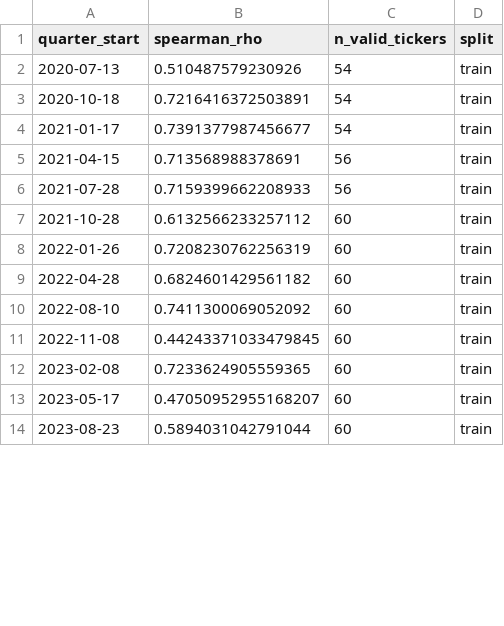
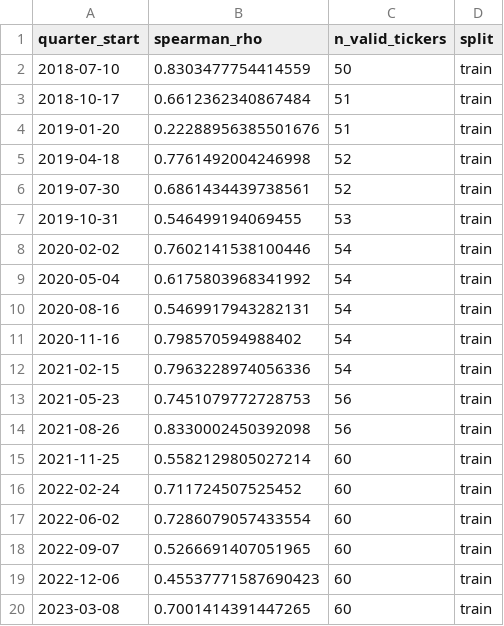
Before and after one commit to miraemad319/Portfolio_Personalization, a CSV file: asset_selector/output/quarterly_spearman.csv, drawn as a sheet; only a part is shown; the diff covers the shown part only.

```diff
--- a/asset_selector/output/quarterly_spearman.csv
+++ b/asset_selector/output/quarterly_spearman.csv
@@ -1,14 +1,20 @@
 quarter_start,spearman_rho,n_valid_tickers,split
-2020-07-13,0.510487579230926,54,train
-2020-10-18,0.7216416372503891,54,train
-2021-01-17,0.7391377987456677,54,train
-2021-04-15,0.713568988378691,56,train
-2021-07-28,0.7159399662208933,56,train
-2021-10-28,0.6132566233257112,60,train
-2022-01-26,0.7208230762256319,60,train
-2022-04-28,0.6824601429561182,60,train
-2022-08-10,0.7411300069052092,60,train
-2022-11-08,0.44243371033479845,60,train
-2023-02-08,0.7233624905559365,60,train
-2023-05-17,0.47050952955168207,60,train
-2023-08-23,0.5894031042791044,60,train
+2018-07-10,0.8303477754414559,50,train
+2018-10-17,0.6612362340867484,51,train
+2019-01-20,0.22288956385501676,51,train
+2019-04-18,0.7761492004246998,52,train
+2019-07-30,0.6861434439738561,52,train
+2019-10-31,0.546499194069455,53,train
+2020-02-02,0.7602141538100446,54,train
+2020-05-04,0.6175803968341992,54,train
+2020-08-16,0.5469917943282131,54,train
+2020-11-16,0.798570594988402,54,train
+2021-02-15,0.7963228974056336,54,train
+2021-05-23,0.7451079772728753,56,train
+2021-08-26,0.8330002450392098,56,train
+2021-11-25,0.5582129805027214,60,train
+2022-02-24,0.711724507525452,60,train
+2022-06-02,0.7286079057433554,60,train
+2022-09-07,0.5266691407051965,60,train
+2022-12-06,0.45537771587690423,60,train
+2023-03-08,0.7001414391447265,60,train
```
Also changed, not shown: 4 added rows, 2 removed rows and 11 edited cells elsewhere in this file, asset_selector/output/asset_classification.csv, asset_selector/output/rl_training_history.csv, 23 other files.
